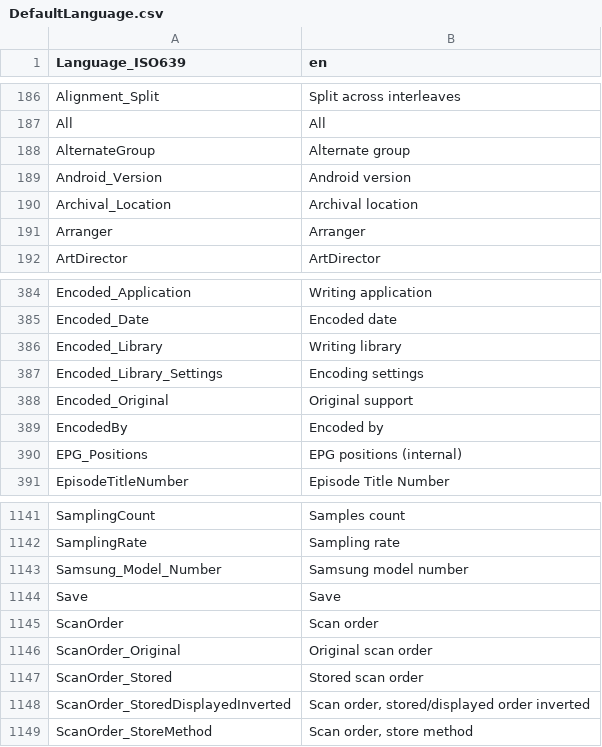
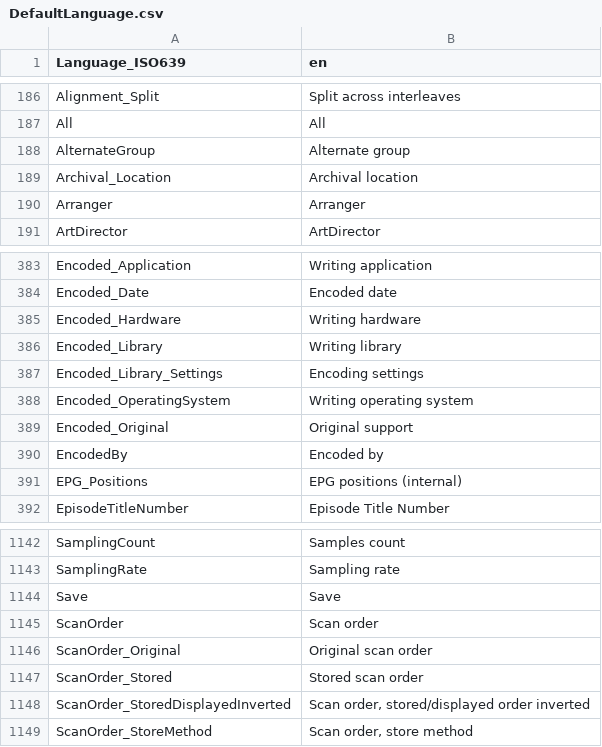
Before and after one commit to MediaArea/MediaInfoLib, a CSV file: Source/Resource/Text/Language/DefaultLanguage.csv, drawn as a sheet; only a part is shown, gaps mark what is left out.

```diff
--- a/Source/Resource/Text/Language/DefaultLanguage.csv
+++ b/Source/Resource/Text/Language/DefaultLanguage.csv
@@ -188,3 +188,2 @@ All;All
 AlternateGroup;Alternate group
-Android_Version;Android version
 Archival_Location;Archival location
@@ -385,4 +384,6 @@ Encoded_Application;Writing application
 Encoded_Date;Encoded date
+Encoded_Hardware;Writing hardware
 Encoded_Library;Writing library
 Encoded_Library_Settings;Encoding settings
+Encoded_OperatingSystem;Writing operating system
 Encoded_Original;Original support
@@ -1142,3 +1143,2 @@ SamplingCount;Samples count
 SamplingRate;Sampling rate
-Samsung_Model_Number;Samsung model number
 Save;Save
```
Also changed, not shown: Source/Resource/Text/Stream/General.csv, 6 other files.
